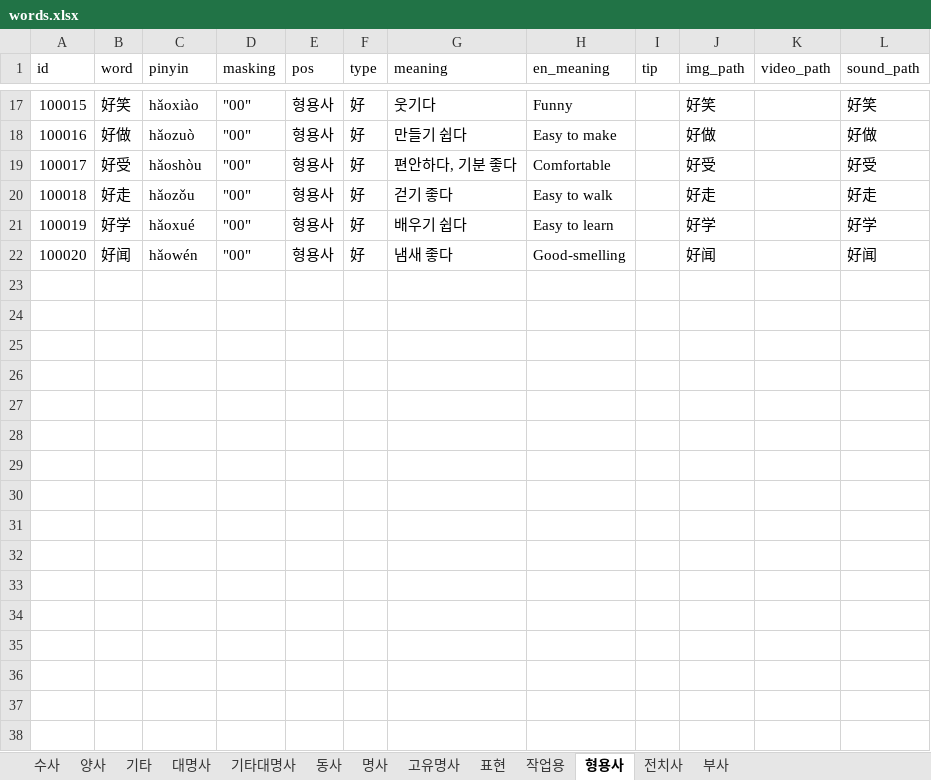
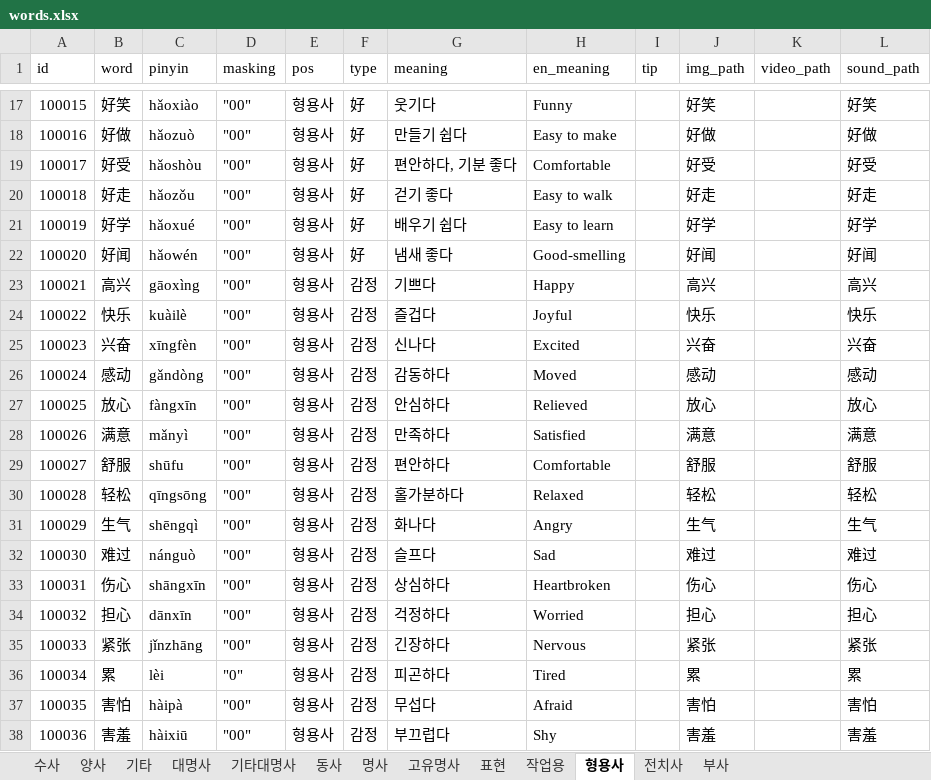
Before and after one commit to curryboy371/LVPD_Studio, an Excel workbook: resource/table/words.xlsx, sheet 형용사, drawn as a sheet; only a part is shown, gaps mark what is left out; values as stored, in another font and other column widths than the file's, no borders; the diff names each change by its address in the sheet, - before the commit and + after, or states it on an @@ line.

```diff
--- a/resource/table/words.xlsx (sheet 형용사)
+++ b/resource/table/words.xlsx (sheet 형용사)
+row 23: 100021 | 高兴 | gāoxìng | "00" | 형용사 | 감정 | 기쁘다 | Happy |  | 高兴 |  | 高兴
+row 24: 100022 | 快乐 | kuàilè | "00" | 형용사 | 감정 | 즐겁다 | Joyful |  | 快乐 |  | 快乐
+row 25: 100023 | 兴奋 | xīngfèn | "00" | 형용사 | 감정 | 신나다 | Excited |  | 兴奋 |  | 兴奋
+row 26: 100024 | 感动 | gǎndòng | "00" | 형용사 | 감정 | 감동하다 | Moved |  | 感动 |  | 感动
+row 27: 100025 | 放心 | fàngxīn | "00" | 형용사 | 감정 | 안심하다 | Relieved |  | 放心 |  | 放心
+row 28: 100026 | 满意 | mǎnyì | "00" | 형용사 | 감정 | 만족하다 | Satisfied |  | 满意 |  | 满意
+row 29: 100027 | 舒服 | shūfu | "00" | 형용사 | 감정 | 편안하다 | Comfortable |  | 舒服 |  | 舒服
+row 30: 100028 | 轻松 | qīngsōng | "00" | 형용사 | 감정 | 홀가분하다 | Relaxed |  | 轻松 |  | 轻松
+row 31: 100029 | 生气 | shēngqì | "00" | 형용사 | 감정 | 화나다 | Angry |  | 生气 |  | 生气
+row 32: 100030 | 难过 | nánguò | "00" | 형용사 | 감정 | 슬프다 | Sad |  | 难过 |  | 难过
+row 33: 100031 | 伤心 | shāngxīn | "00" | 형용사 | 감정 | 상심하다 | Heartbroken |  | 伤心 |  | 伤心
+row 34: 100032 | 担心 | dānxīn | "00" | 형용사 | 감정 | 걱정하다 | Worried |  | 担心 |  | 担心
+row 35: 100033 | 紧张 | jǐnzhāng | "00" | 형용사 | 감정 | 긴장하다 | Nervous |  | 紧张 |  | 紧张
+row 36: 100034 | 累 | lèi | "0" | 형용사 | 감정 | 피곤하다 | Tired |  | 累 |  | 累
+row 37: 100035 | 害怕 | hàipà | "00" | 형용사 | 감정 | 무섭다 | Afraid |  | 害怕 |  | 害怕
+row 38: 100036 | 害羞 | hàixiū | "00" | 형용사 | 감정 | 부끄럽다 | Shy |  | 害羞 |  | 害羞
```
Also changed, not shown: sheet 명사, 6 other files.
